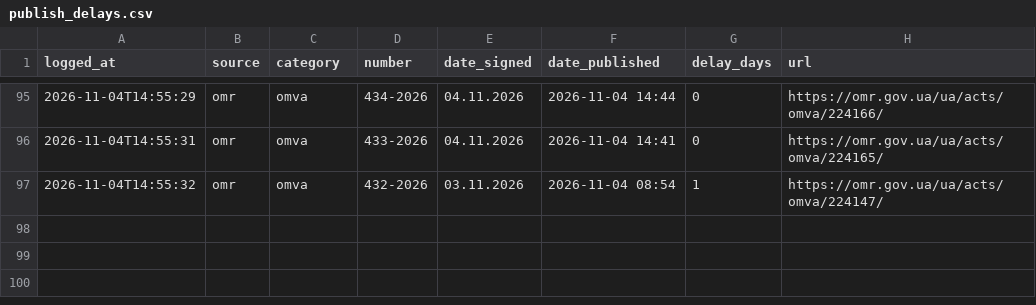
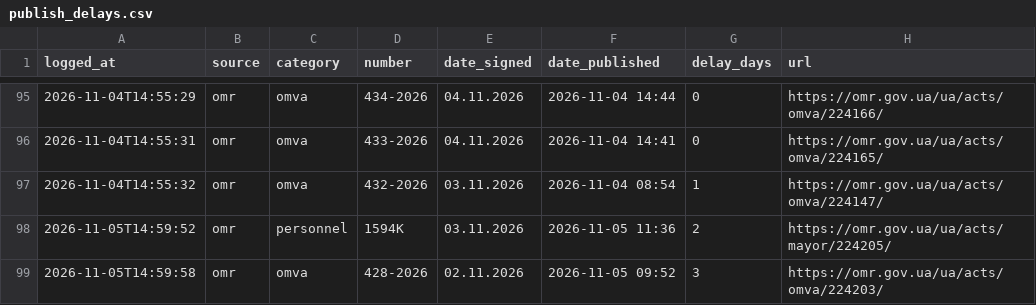
Before and after one commit to cpiodesa-prog/telegram-bot, a CSV file: state/publish_delays.csv, drawn as a sheet; only a part is shown, gaps mark what is left out.

```diff
--- a/state/publish_delays.csv
+++ b/state/publish_delays.csv
@@ -97 +97,3 @@ logged_at,source,category,number,date_signed,date_published,delay_days,url
 2026-11-04T14:55:32,omr,omva,432-2026,03.11.2026,2026-11-04 08:54,1,https://omr.gov.ua/ua/acts/omva/224147/
+2026-11-05T14:59:52,omr,personnel,1594К,03.11.2026,2026-11-05 11:36,2,https://omr.gov.ua/ua/acts/mayor/224205/
+2026-11-05T14:59:58,omr,omva,428-2026,02.11.2026,2026-11-05 09:52,3,https://omr.gov.ua/ua/acts/omva/224203/
```
Also changed, not shown: 1 other file.
